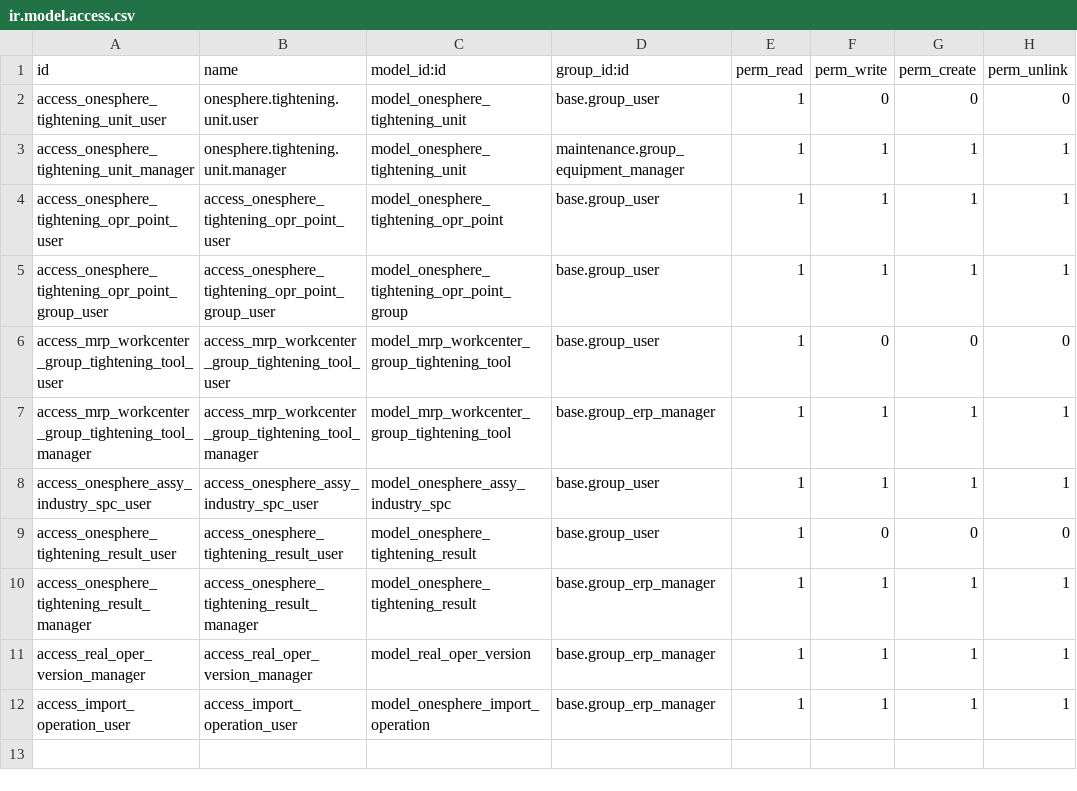
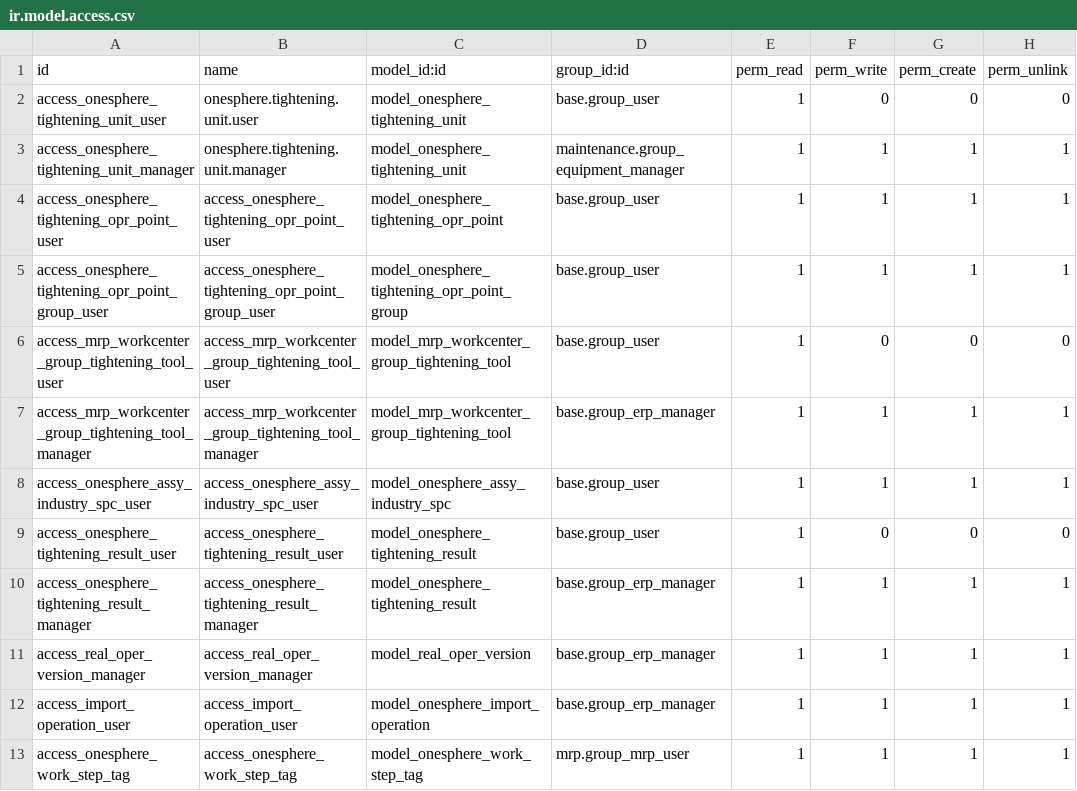
Before and after one commit to wangqian-lab/onesphere, a CSV file: server/onesphere/onesphere_assembly_industry/security/ir.model.access.csv, drawn as a sheet.

Commit message:
[FIX](onesphere_assembly_industry): 增加工步tag模型。

```diff
--- a/server/onesphere/onesphere_assembly_industry/security/ir.model.access.csv
+++ b/server/onesphere/onesphere_assembly_industry/security/ir.model.access.csv
@@ -12 +12,2 @@ access_real_oper_version_manager,access_real_oper_version_manager,model_real_ope
 access_import_operation_user,access_import_operation_user,model_onesphere_import_operation,base.group_erp_manager,1,1,1,1
+access_onesphere_work_step_tag,access_onesphere_work_step_tag,model_onesphere_work_step_tag,mrp.group_mrp_user,1,1,1,1
```
Also changed, not shown: 7 other files.
